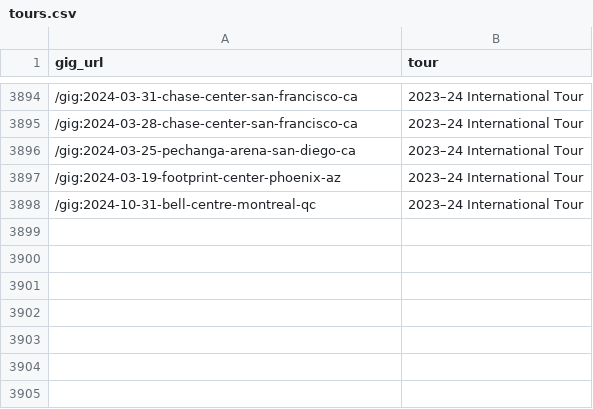
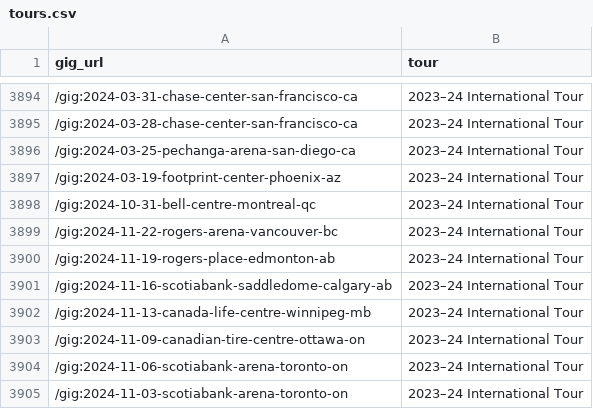
Before and after one commit to obrienjoey/springsteen_db, a CSV file: csv/tours.csv, drawn as a sheet; only a part is shown, gaps mark what is left out.

Commit message:
updated setlist data Sat Oct 14 10:38:21 GMT 2023

```diff
--- a/csv/tours.csv
+++ b/csv/tours.csv
@@ -3898 +3898,8 @@ gig_url,tour
 /gig:2024-10-31-bell-centre-montreal-qc,2023–24 International Tour
+/gig:2024-11-22-rogers-arena-vancouver-bc,2023–24 International Tour
+/gig:2024-11-19-rogers-place-edmonton-ab,2023–24 International Tour
+/gig:2024-11-16-scotiabank-saddledome-calgary-ab,2023–24 International Tour
+/gig:2024-11-13-canada-life-centre-winnipeg-mb,2023–24 International Tour
+/gig:2024-11-09-canadian-tire-centre-ottawa-on,2023–24 International Tour
+/gig:2024-11-06-scotiabank-arena-toronto-on,2023–24 International Tour
+/gig:2024-11-03-scotiabank-arena-toronto-on,2023–24 International Tour
```
Also changed, not shown: 1 other file.
